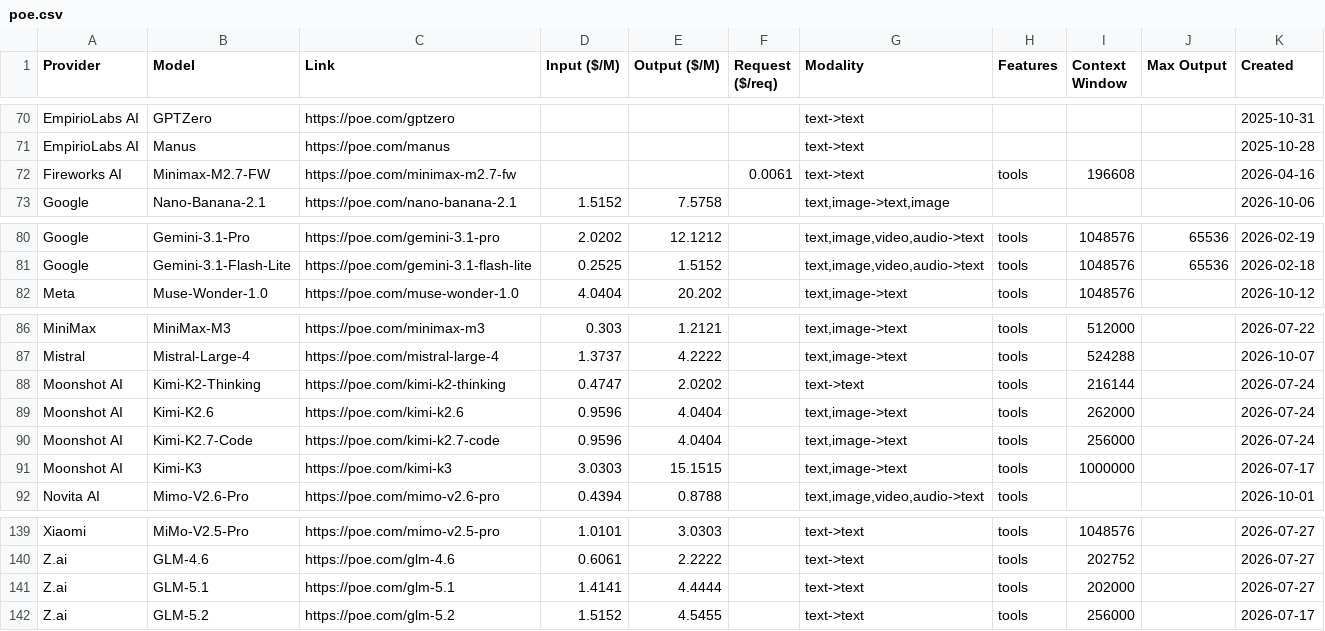
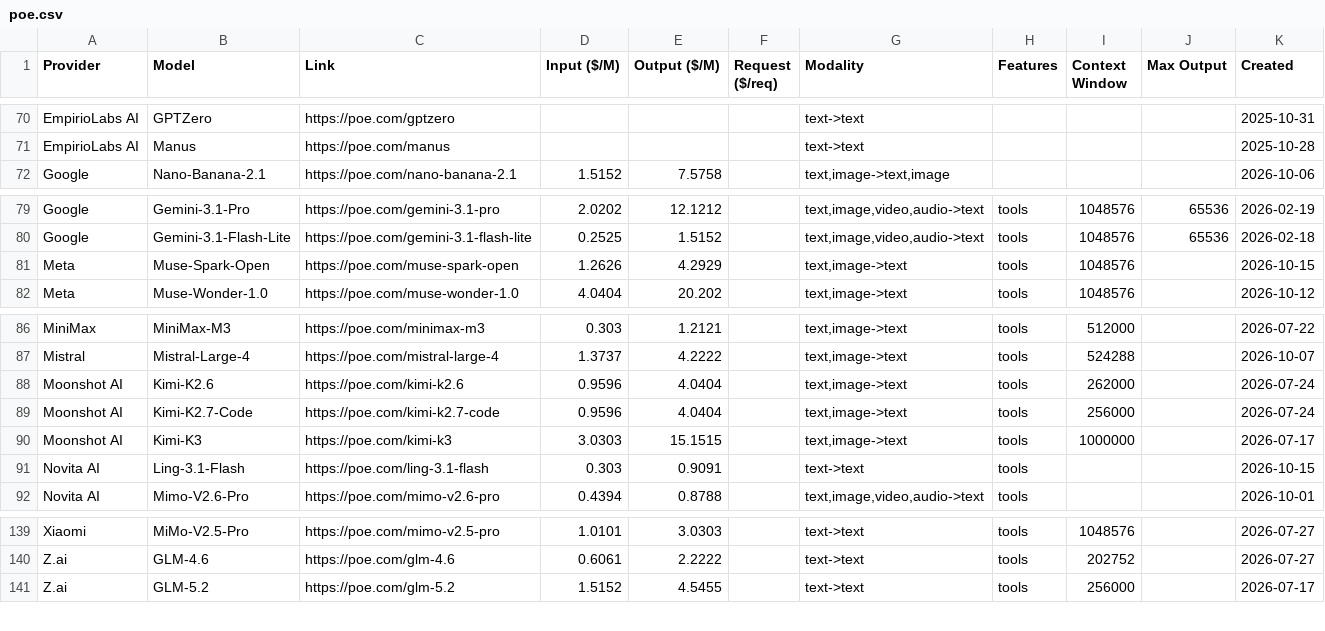
Before and after one commit to hezhizhen/tables-in-markdown, a CSV file: data/poe.csv, drawn as a sheet; only a part is shown, gaps mark what is left out; removed rows and columns are numbered as before the commit, all else as after; the diff names each change by its address in the sheet, - before the commit and + after, or states it on an @@ line.

```diff
--- a/data/poe.csv
+++ b/data/poe.csv
-row 72: Fireworks AI | Minimax-M2.7-FW | https://poe.com/minimax-m2.7-fw |  |  | 0.0061 | text->text | tools | 196608 |  | 2026-04-16
+row 81: Meta | Muse-Spark-Open | https://poe.com/muse-spark-open | 1.2626 | 4.2929 |  | text,image->text | tools | 1048576 |  | 2026-10-15
-row 88: Moonshot AI | Kimi-K2-Thinking | https://poe.com/kimi-k2-thinking | 0.4747 | 2.0202 |  | text->text | tools | 216144 |  | 2026-07-24
+row 91: Novita AI | Ling-3.1-Flash | https://poe.com/ling-3.1-flash | 0.303 | 0.9091 |  | text->text | tools |  |  | 2026-10-15
-row 141: Z.ai | GLM-5.1 | https://poe.com/glm-5.1 | 1.4141 | 4.4444 |  | text->text | tools | 202000 |  | 2026-07-27
```
